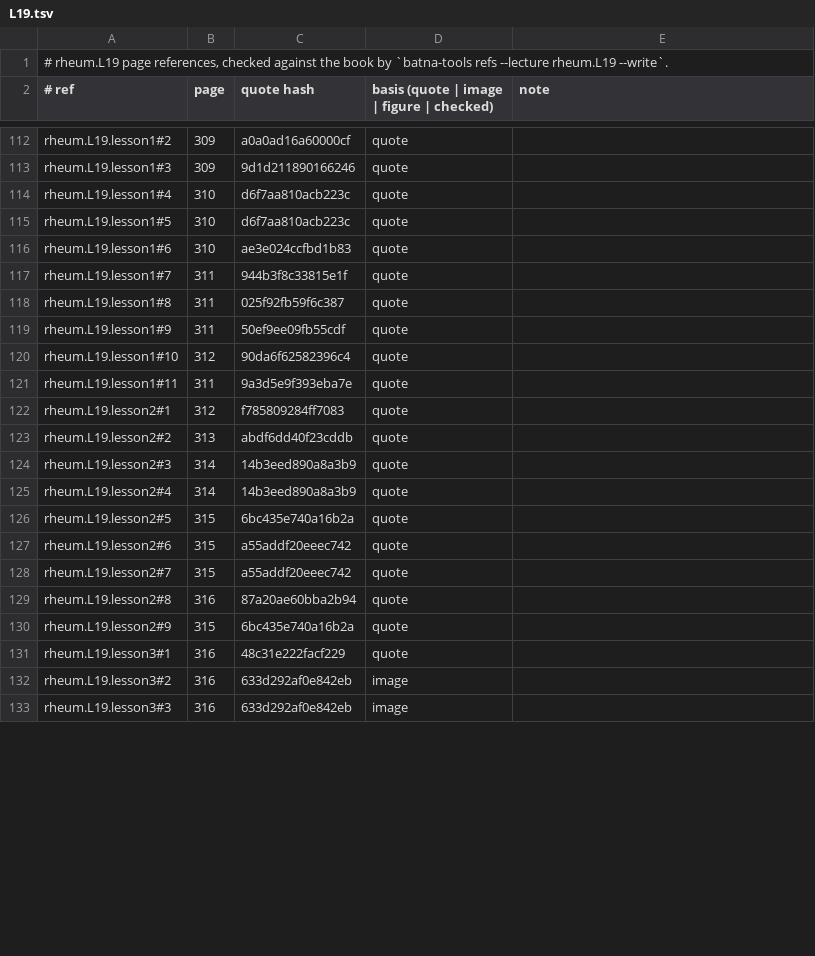
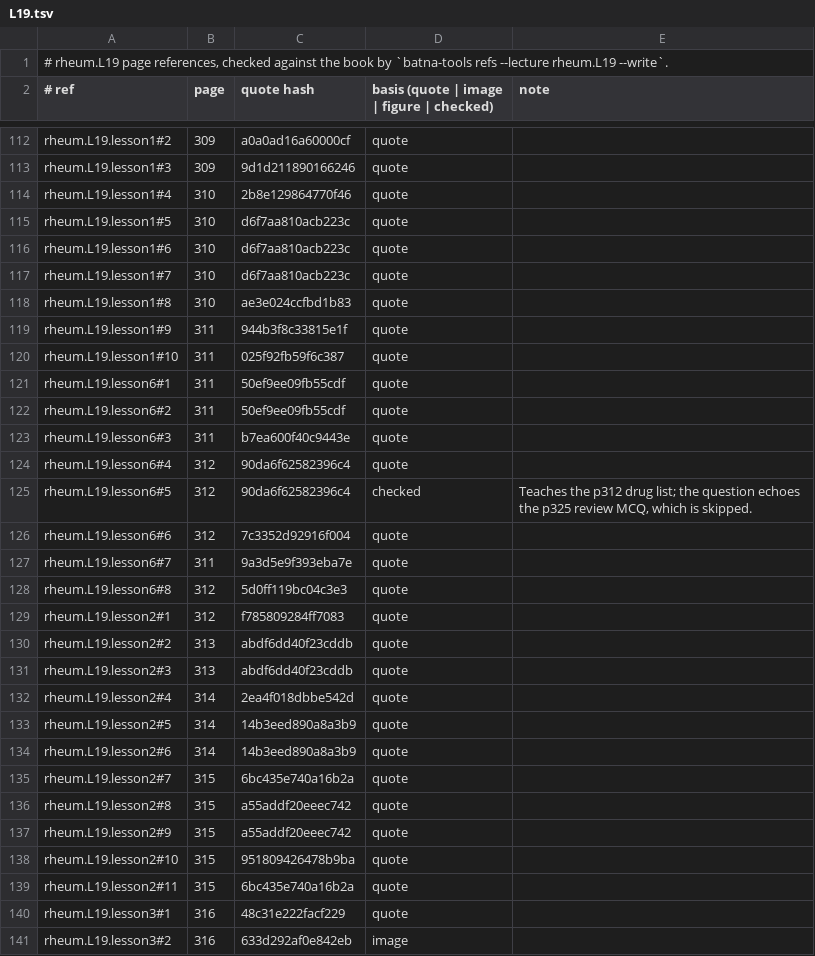
Before and after one commit to MohamedRef/Batna-app, a TSV file: content/book-refs/rheum/L19.tsv, drawn as a sheet; only a part is shown, gaps mark what is left out; the shorter side is filled out with more unchanged rows; the diff covers the shown part only.

Commit message:
Rheumatology L19 lessons: eight lessons, a reason for every list (#912)
Part of #827, #828, #829. rheum.L19 brought to the lesson depth bar; p325 (review MCQs) skipped in content/lesson-skips.yaml.

```diff
--- a/content/book-refs/rheum/L19.tsv
+++ b/content/book-refs/rheum/L19.tsv
@@ -113,19 +113,28 @@ rheum.L19.lesson1#2	309	a0a0ad16a60000cf	quote
 rheum.L19.lesson1#3	309	9d1d211890166246	quote	
-rheum.L19.lesson1#4	310	d6f7aa810acb223c	quote	
+rheum.L19.lesson1#4	310	2b8e129864770f46	quote	
 rheum.L19.lesson1#5	310	d6f7aa810acb223c	quote	
-rheum.L19.lesson1#6	310	ae3e024ccfbd1b83	quote	
-rheum.L19.lesson1#7	311	944b3f8c33815e1f	quote	
-rheum.L19.lesson1#8	311	025f92fb59f6c387	quote	
-rheum.L19.lesson1#9	311	50ef9ee09fb55cdf	quote	
-rheum.L19.lesson1#10	312	90da6f62582396c4	quote	
-rheum.L19.lesson1#11	311	9a3d5e9f393eba7e	quote	
+rheum.L19.lesson1#6	310	d6f7aa810acb223c	quote	
+rheum.L19.lesson1#7	310	d6f7aa810acb223c	quote	
+rheum.L19.lesson1#8	310	ae3e024ccfbd1b83	quote	
+rheum.L19.lesson1#9	311	944b3f8c33815e1f	quote	
+rheum.L19.lesson1#10	311	025f92fb59f6c387	quote	
+rheum.L19.lesson6#1	311	50ef9ee09fb55cdf	quote	
+rheum.L19.lesson6#2	311	50ef9ee09fb55cdf	quote	
+rheum.L19.lesson6#3	311	b7ea600f40c9443e	quote	
+rheum.L19.lesson6#4	312	90da6f62582396c4	quote	
+rheum.L19.lesson6#5	312	90da6f62582396c4	checked	Teaches the p312 drug list; the question echoes the p325 review MCQ, which is skipped.
+rheum.L19.lesson6#6	312	7c3352d92916f004	quote	
+rheum.L19.lesson6#7	311	9a3d5e9f393eba7e	quote	
+rheum.L19.lesson6#8	312	5d0ff119bc04c3e3	quote	
 rheum.L19.lesson2#1	312	f785809284ff7083	quote	
 rheum.L19.lesson2#2	313	abdf6dd40f23cddb	quote	
-rheum.L19.lesson2#3	314	14b3eed890a8a3b9	quote	
-rheum.L19.lesson2#4	314	14b3eed890a8a3b9	quote	
-rheum.L19.lesson2#5	315	6bc435e740a16b2a	quote	
-rheum.L19.lesson2#6	315	a55addf20eeec742	quote	
-rheum.L19.lesson2#7	315	a55addf20eeec742	quote	
-rheum.L19.lesson2#8	316	87a20ae60bba2b94	quote	
-rheum.L19.lesson2#9	315	6bc435e740a16b2a	quote	
+rheum.L19.lesson2#3	313	abdf6dd40f23cddb	quote	
+rheum.L19.lesson2#4	314	2ea4f018dbbe542d	quote	
+rheum.L19.lesson2#5	314	14b3eed890a8a3b9	quote	
+rheum.L19.lesson2#6	314	14b3eed890a8a3b9	quote	
+rheum.L19.lesson2#7	315	6bc435e740a16b2a	quote	
+rheum.L19.lesson2#8	315	a55addf20eeec742	quote	
+rheum.L19.lesson2#9	315	a55addf20eeec742	quote	
+rheum.L19.lesson2#10	315	951809426478b9ba	quote	
+rheum.L19.lesson2#11	315	6bc435e740a16b2a	quote	
 rheum.L19.lesson3#1	316	48c31e222facf229	quote	
```
Also changed, not shown: 17 added rows and 32 edited cells elsewhere in this file, 4 other files.
